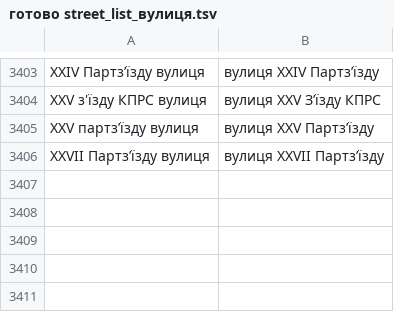
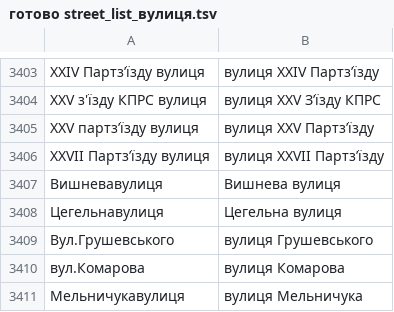
Before and after one commit to mellangr/mellangr.github.io, a TSV file: assets/streets/готово street_list_вулиця.tsv, drawn as a sheet; only a part is shown, gaps mark what is left out; the diff names each change by its address in the sheet, - before the commit and + after, or states it on an @@ line.

```diff
--- a/assets/streets/готово street_list_вулиця.tsv
+++ b/assets/streets/готово street_list_вулиця.tsv
+row 3407: Вишневавулиця | Вишнева вулиця
+row 3408: Цегельнавулиця | Цегельна вулиця
+row 3409: Вул.Грушевського | вулиця Грушевського
+row 3410: вул.Комарова | вулиця Комарова
+row 3411: Мельничукавулиця | вулиця Мельничука
```
Also changed, not shown: assets/streets/однословні.tsv, 4 other files.
